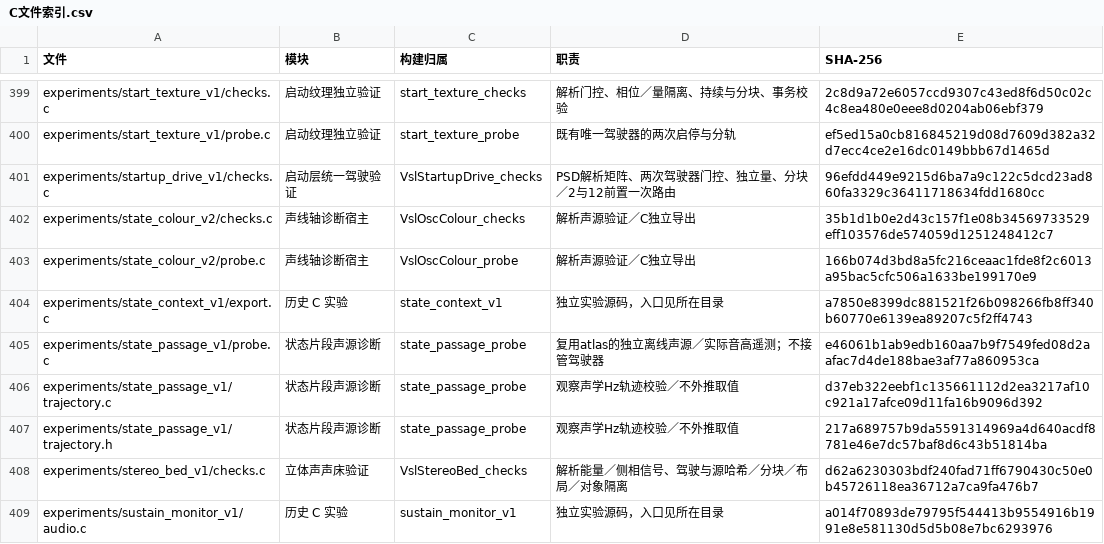
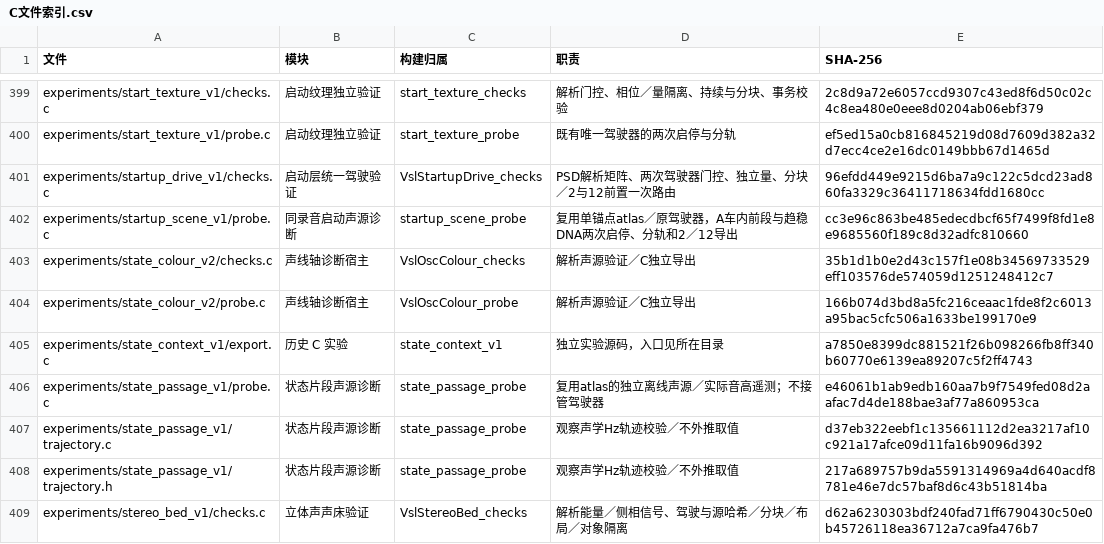
Before and after one commit to Kidrage/VehicleSoundLab, a CSV file: handoff/C文件索引.csv, drawn as a sheet; only a part is shown, gaps mark what is left out; the shorter side is filled out with more unchanged rows.

Commit message:
Add same-recording startup cabin DNA and local clock qualification

```diff
--- a/handoff/C文件索引.csv
+++ b/handoff/C文件索引.csv
@@ -401,2 +401,3 @@ experiments/start_texture_v1/probe.c,启动纹理独立验证,start_texture_prob
 experiments/startup_drive_v1/checks.c,启动层统一驾驶验证,VslStartupDrive_checks,PSD解析矩阵、两次驾驶器门控、独立量、分块／2与12前置一次路由,96efdd449e9215d6ba7a9c122c5dcd23ad860fa3329c36411718634fdd1680cc
+experiments/startup_scene_v1/probe.c,同录音启动声源诊断,startup_scene_probe,复用单锚点atlas／原驾驶器，A车内前段与趋稳DNA两次启停、分轨和2／12导出,cc3e96c863be485edecdbcf65f7499f8fd1e8e9685560f189c8d32adfc810660
 experiments/state_colour_v2/checks.c,声线轴诊断宿主,VslOscColour_checks,解析声源验证／C独立导出,35b1d1b0e2d43c157f1e08b34569733529eff103576de574059d1251248412c7
```
Also changed, not shown: 23 other files.
